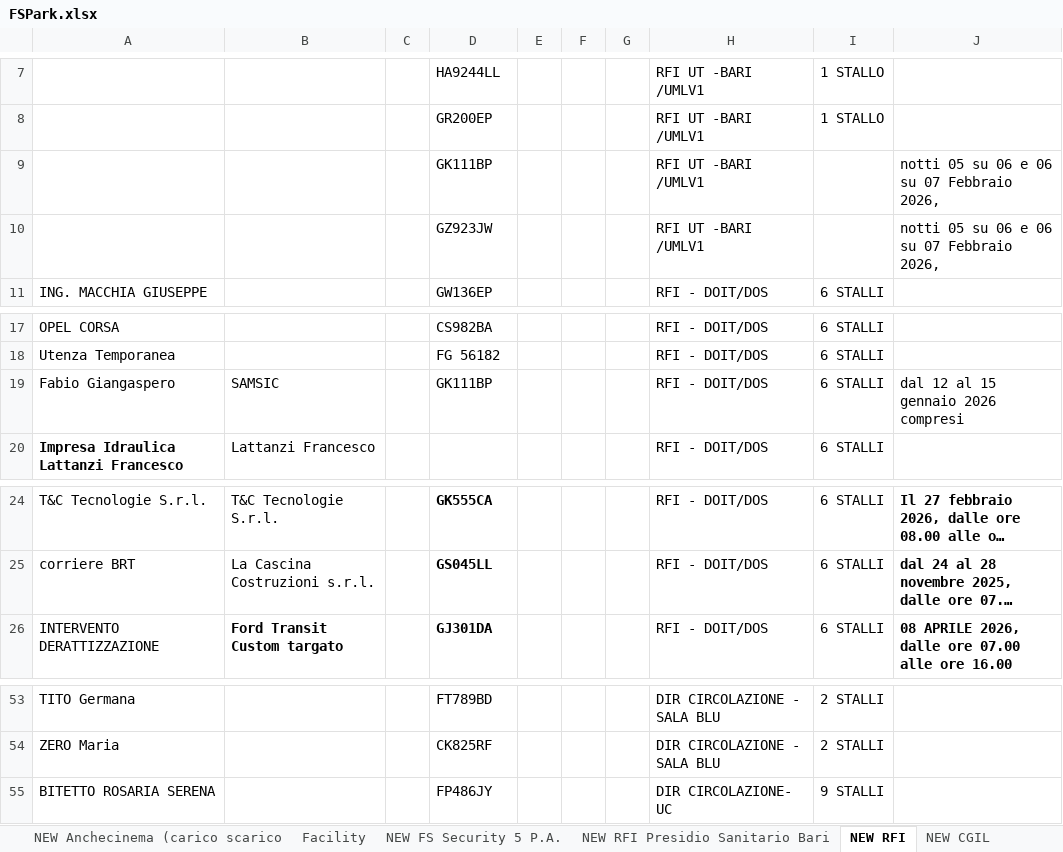
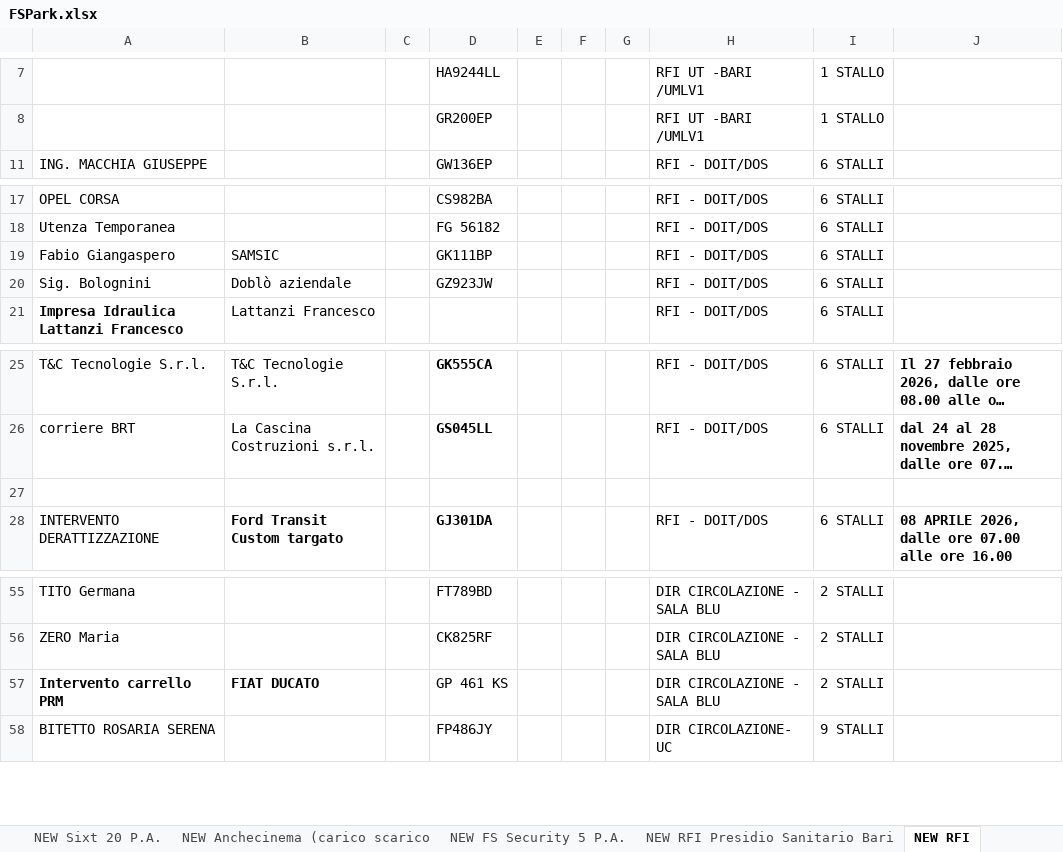
Before and after one commit to alexdavy75/targhe, an Excel workbook: FSPark.xlsx, sheet NEW RFI, drawn as a sheet; only a part is shown, gaps mark what is left out; long unchanged cells end in …; values as stored, in another font and other column widths than the file's, no borders; removed rows and columns are numbered as before the commit, all else as after; the diff names each change by its address in the sheet, - before the commit and + after, or states it on an @@ line.

```diff
--- a/FSPark.xlsx (sheet NEW RFI)
+++ b/FSPark.xlsx (sheet NEW RFI)
-row 9:  |  |  | GK111BP |  |  |  | RFI UT -BARI /UMLV1 |  | notti 05 su 06 e 06 su 07 Febbraio 2026,
-row 10:  |  |  | GZ923JW |  |  |  | RFI UT -BARI /UMLV1 |  | notti 05 su 06 e 06 su 07 Febbraio 2026,
-J19: dal 12 al 15 gennaio 2026 compresi
+J19: (empty)
+row 20: Sig. Bolognini | Doblò aziendale |  | GZ923JW |  |  |  | RFI - DOIT/DOS | 6 STALLI
+row 27: (empty)
+row 57: Intervento carrello PRM | FIAT DUCATO |  | GP 461 KS |  |  |  | DIR CIRCOLAZIONE - SALA BLU | 2 STALLI
```
Also changed, not shown: sheet Facility, sheet NEW Anchecinema (carico scarico, sheet NEW DBR Puglia 35 P.A., sheet NEW DBAV, other sheet tabs, hidden cells.
